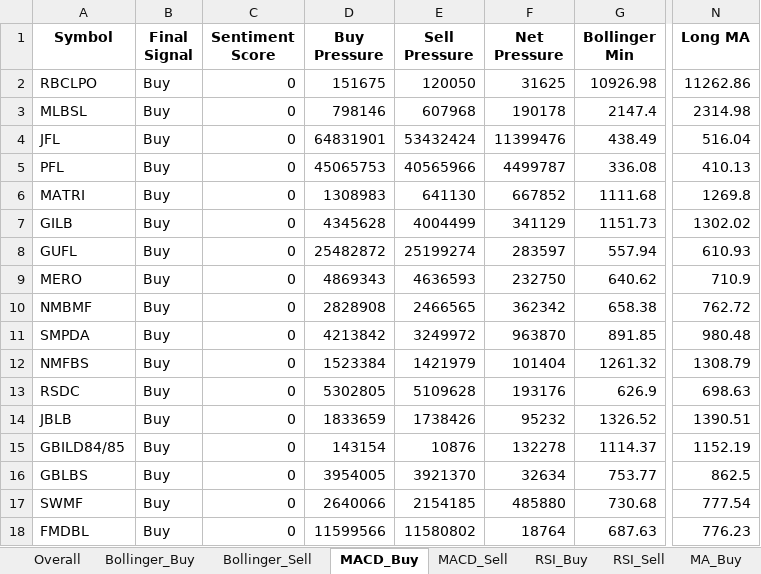
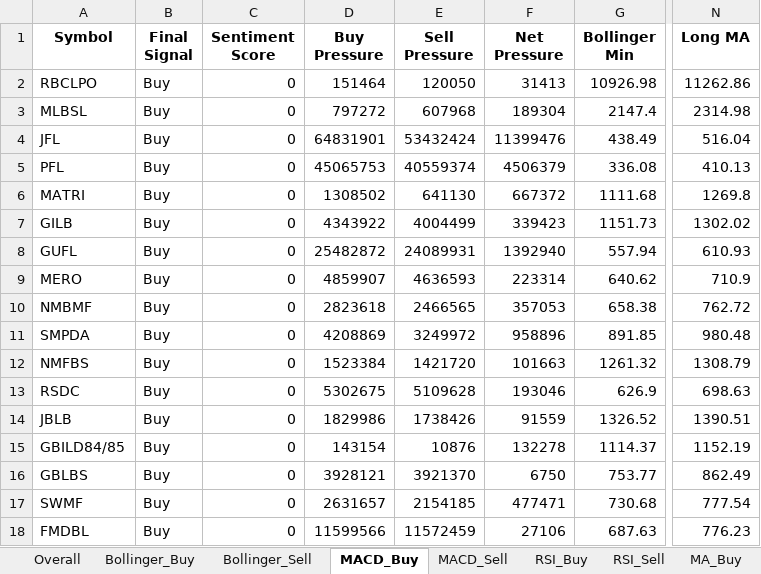
Before and after one commit to subediparas5/nepse-signaling, an Excel workbook: signals.xlsx, sheet MACD_Buy, drawn as a sheet; only a part is shown, gaps mark what is left out; values as stored, in another font and other column widths than the file's, no borders; the diff covers the shown part only; the diff names each change by its address in the sheet, - before the commit and + after, or states it on an @@ line.

```diff
--- a/signals.xlsx (sheet MACD_Buy)
+++ b/signals.xlsx (sheet MACD_Buy)
-D2 (Buy Pressure): 151675
+D2 (Buy Pressure): 151464
-F2 (Net Pressure): 31625
+F2 (Net Pressure): 31413
-D3 (Buy Pressure): 798146
+D3 (Buy Pressure): 797272
-F3 (Net Pressure): 190178
+F3 (Net Pressure): 189304
-E5 (Sell Pressure): 40565966
+E5 (Sell Pressure): 40559374
-F5 (Net Pressure): 4499787
+F5 (Net Pressure): 4506379
-D6 (Buy Pressure): 1308983
+D6 (Buy Pressure): 1308502
-F6 (Net Pressure): 667852
+F6 (Net Pressure): 667372
-D7 (Buy Pressure): 4345628
+D7 (Buy Pressure): 4343922
-F7 (Net Pressure): 341129
+F7 (Net Pressure): 339423
-E8 (Sell Pressure): 25199274
+E8 (Sell Pressure): 24089931
-F8 (Net Pressure): 283597
+F8 (Net Pressure): 1392940
-D9 (Buy Pressure): 4869343
+D9 (Buy Pressure): 4859907
-F9 (Net Pressure): 232750
+F9 (Net Pressure): 223314
-D10 (Buy Pressure): 2828908
+D10 (Buy Pressure): 2823618
-F10 (Net Pressure): 362342
+F10 (Net Pressure): 357053
-D11 (Buy Pressure): 4213842
+D11 (Buy Pressure): 4208869
-F11 (Net Pressure): 963870
+F11 (Net Pressure): 958896
-E12 (Sell Pressure): 1421979
+E12 (Sell Pressure): 1421720
-F12 (Net Pressure): 101404
+F12 (Net Pressure): 101663
-D13 (Buy Pressure): 5302805
+D13 (Buy Pressure): 5302675
-F13 (Net Pressure): 193176
+F13 (Net Pressure): 193046
-D14 (Buy Pressure): 1833659
+D14 (Buy Pressure): 1829986
-F14 (Net Pressure): 95232
+F14 (Net Pressure): 91559
-D16 (Buy Pressure): 3954005
+D16 (Buy Pressure): 3928121
-F16 (Net Pressure): 32634
+F16 (Net Pressure): 6750
-N16 (Long MA): 862.5
+N16 (Long MA): 862.49
-D17 (Buy Pressure): 2640066
+D17 (Buy Pressure): 2631657
-F17 (Net Pressure): 485880
+F17 (Net Pressure): 477471
-E18 (Sell Pressure): 11580802
+E18 (Sell Pressure): 11572459
-F18 (Net Pressure): 18764
+F18 (Net Pressure): 27106
```
Also changed, not shown: 5 added rows, 5 removed rows and 70 edited cells elsewhere in this sheet, sheet Overall, sheet RSI_Buy, sheet MA_Buy, sheet MACD_Sell, sheet Bollinger_Buy, sheet RSI_Sell, 2 more sheets.
